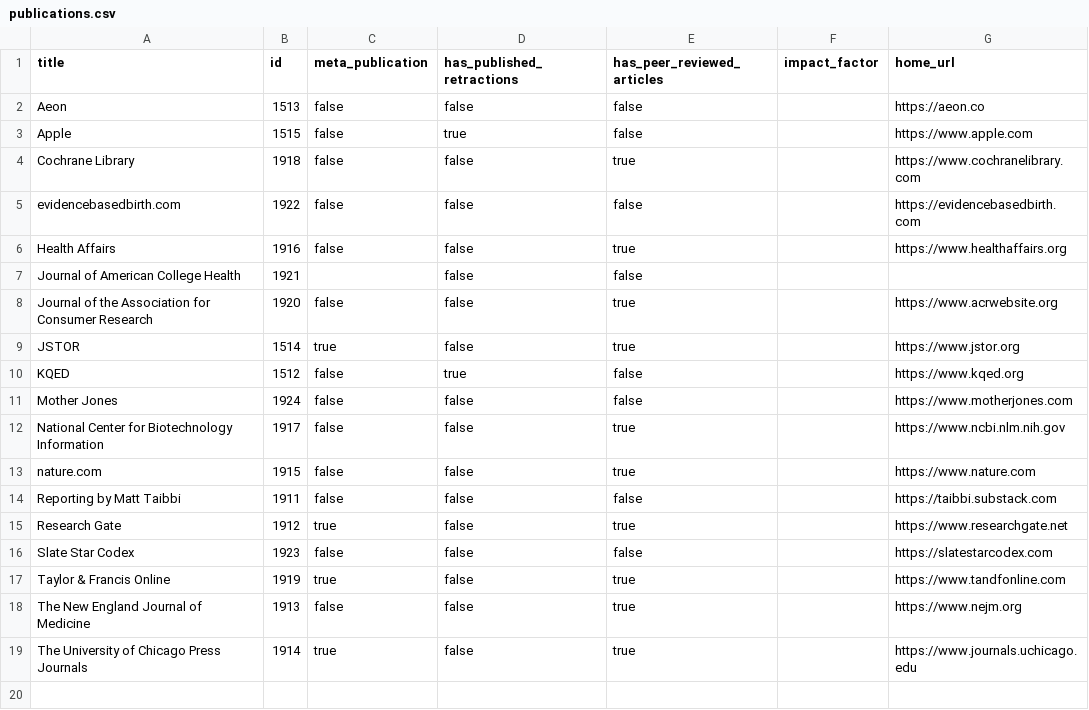
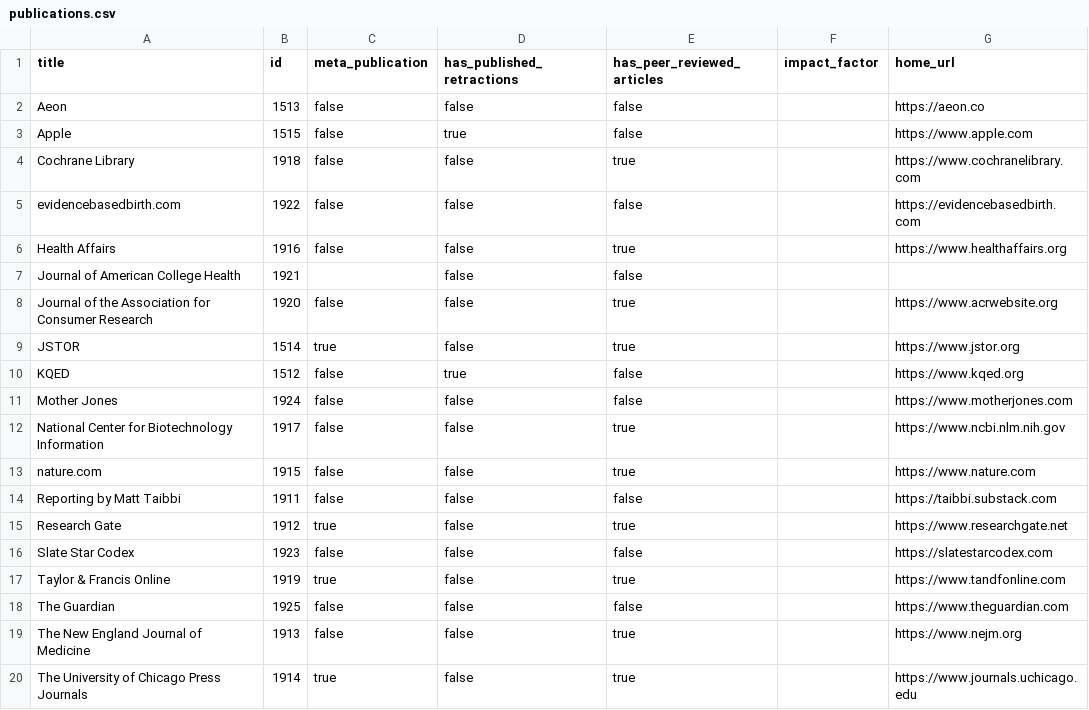
Before and after one commit to convus/legacy-convus_content, a CSV file: publications.csv, drawn as a sheet; the diff names each change by its address in the sheet, - before the commit and + after, or states it on an @@ line.

```diff
--- a/publications.csv
+++ b/publications.csv
+row 18: The Guardian | 1925 | false | false | false |  | https://www.theguardian.com
```
Also changed, not shown: tags.csv, 1 other file.
